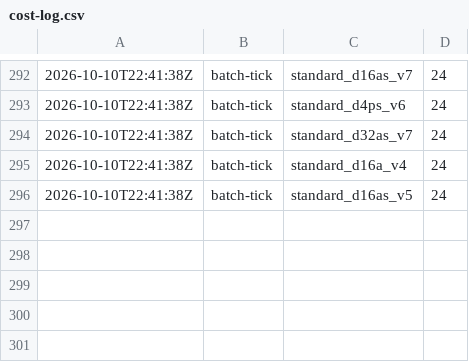
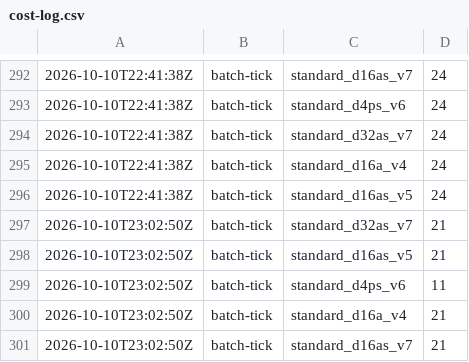
Before and after one commit to cauldnz/Primes, a CSV file: ispc-dev/results/cost-log.csv, drawn as a sheet; only a part is shown, gaps mark what is left out; the diff names each change by its address in the sheet, - before the commit and + after, or states it on an @@ line.

Commit message:
Tick

```diff
--- a/ispc-dev/results/cost-log.csv
+++ b/ispc-dev/results/cost-log.csv
+row 297: 2026-10-10T23:02:50Z | batch-tick | standard_d32as_v7 | 21
+row 298: 2026-10-10T23:02:50Z | batch-tick | standard_d16as_v5 | 21
+row 299: 2026-10-10T23:02:50Z | batch-tick | standard_d4ps_v6 | 11
+row 300: 2026-10-10T23:02:50Z | batch-tick | standard_d16a_v4 | 21
+row 301: 2026-10-10T23:02:50Z | batch-tick | standard_d16as_v7 | 21
```
Also changed, not shown: ispc-dev/results/hc/jobs.tsv, 16 other files.
